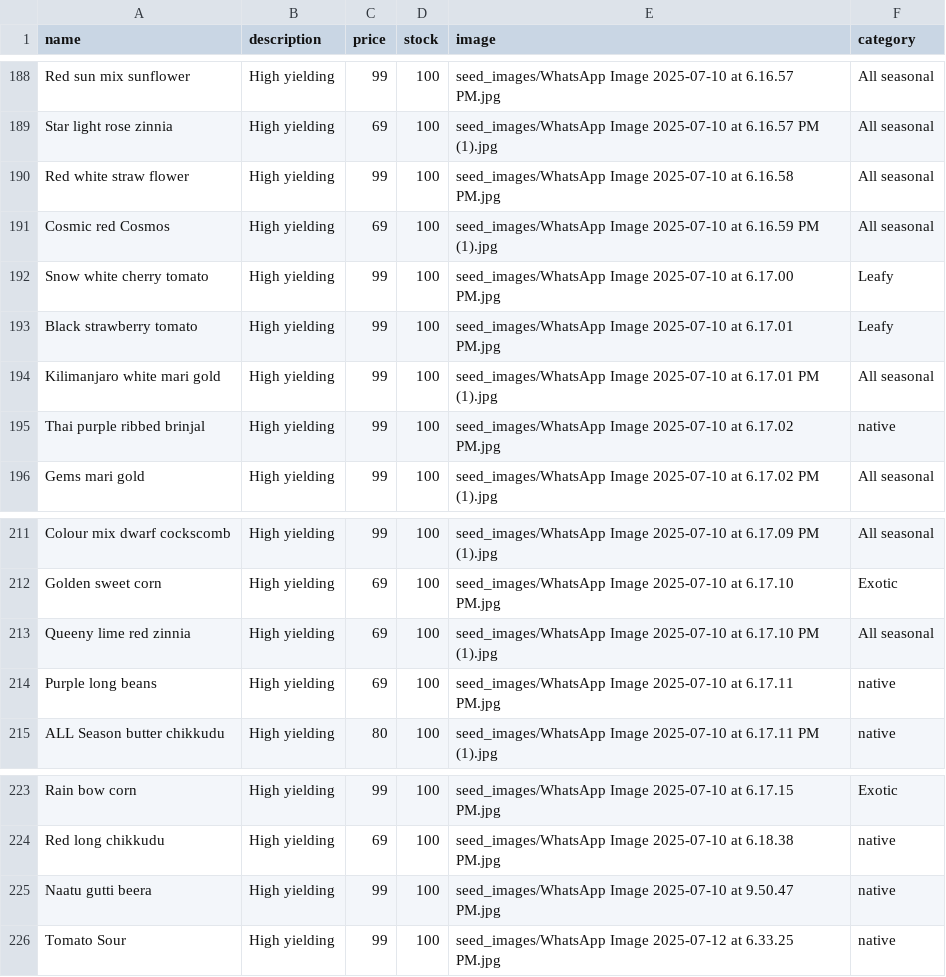
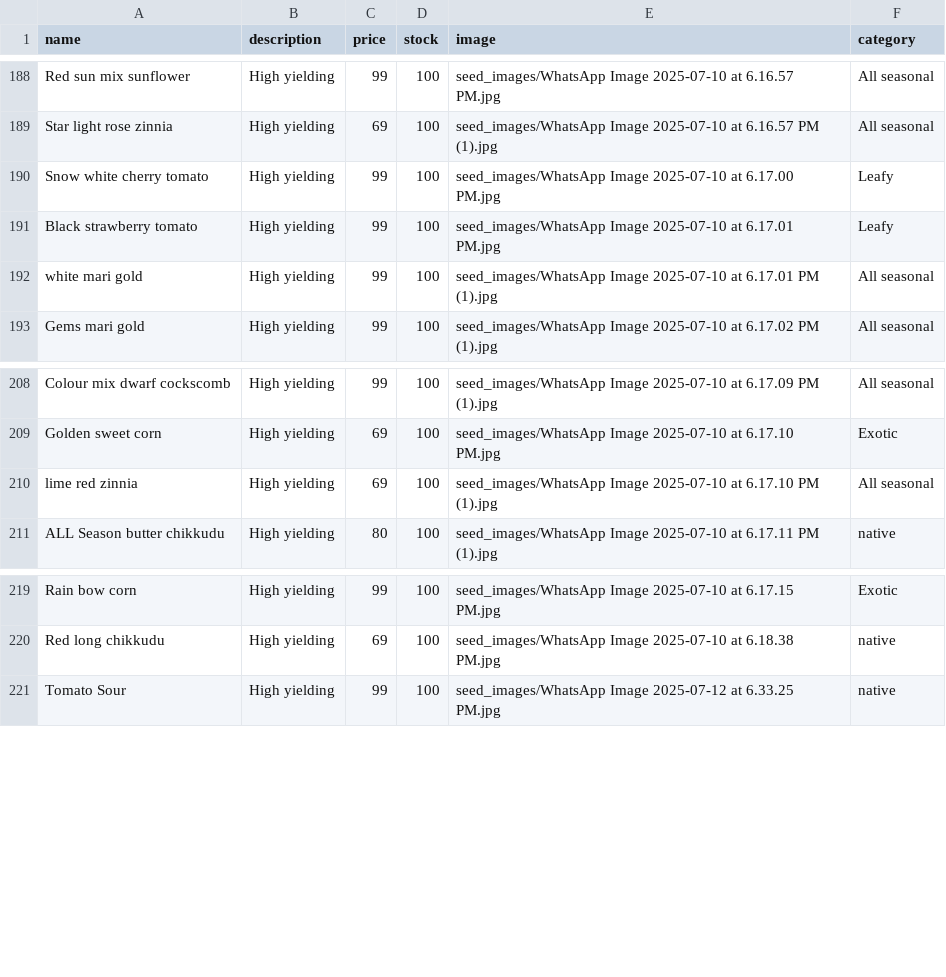
Before and after one commit to SriHarsha379/NextGenOrganicSeeds, a CSV file: seeds_data.csv, drawn as a sheet; only a part is shown, gaps mark what is left out.

```diff
--- a/seeds_data.csv
+++ b/seeds_data.csv
@@ -189,8 +189,5 @@ Red sun mix sunflower,High yielding,99,100,seed_images/WhatsApp Image 2025-07-10
 Star light rose zinnia,High yielding,69,100,seed_images/WhatsApp Image 2025-07-10 at 6.16.57 PM (1).jpg,All seasonal
-Red white straw flower,High yielding,99,100,seed_images/WhatsApp Image 2025-07-10 at 6.16.58 PM.jpg,All seasonal
-Cosmic red Cosmos,High yielding,69,100,seed_images/WhatsApp Image 2025-07-10 at 6.16.59 PM (1).jpg,All seasonal
 Snow white cherry tomato,High yielding,99,100,seed_images/WhatsApp Image 2025-07-10 at 6.17.00 PM.jpg,Leafy
 Black strawberry tomato,High yielding,99,100,seed_images/WhatsApp Image 2025-07-10 at 6.17.01 PM.jpg,Leafy
-Kilimanjaro white mari gold,High yielding,99,100,seed_images/WhatsApp Image 2025-07-10 at 6.17.01 PM (1).jpg,All seasonal
-Thai purple ribbed brinjal,High yielding,99,100,seed_images/WhatsApp Image 2025-07-10 at 6.17.02 PM.jpg,native
+white mari gold,High yielding,99,100,seed_images/WhatsApp Image 2025-07-10 at 6.17.01 PM (1).jpg,All seasonal
 Gems mari gold,High yielding,99,100,seed_images/WhatsApp Image 2025-07-10 at 6.17.02 PM (1).jpg,All seasonal
@@ -212,4 +209,3 @@ Colour mix dwarf cockscomb,High yielding,99,100,seed_images/WhatsApp Image 2025-
 Golden sweet corn,High yielding,69,100,seed_images/WhatsApp Image 2025-07-10 at 6.17.10 PM.jpg,Exotic
-Queeny lime red zinnia,High yielding,69,100,seed_images/WhatsApp Image 2025-07-10 at 6.17.10 PM (1).jpg,All seasonal
-Purple long beans,High yielding,69,100,seed_images/WhatsApp Image 2025-07-10 at 6.17.11 PM.jpg,native
+lime red zinnia,High yielding,69,100,seed_images/WhatsApp Image 2025-07-10 at 6.17.10 PM (1).jpg,All seasonal
 ALL Season butter chikkudu,High yielding,80,100,seed_images/WhatsApp Image 2025-07-10 at 6.17.11 PM (1).jpg,native
@@ -224,3 +220,2 @@ Rain bow corn,High yielding,99,100,seed_images/WhatsApp Image 2025-07-10 at 6.17
 Red long chikkudu,High yielding,69,100,seed_images/WhatsApp Image 2025-07-10 at 6.18.38 PM.jpg,native
-Naatu gutti beera,High yielding,99,100,seed_images/WhatsApp Image 2025-07-10 at 9.50.47 PM.jpg,native
 Tomato Sour,High yielding,99,100,seed_images/WhatsApp Image 2025-07-12 at 6.33.25 PM.jpg,native
```
Also changed, not shown: 9 other files.
